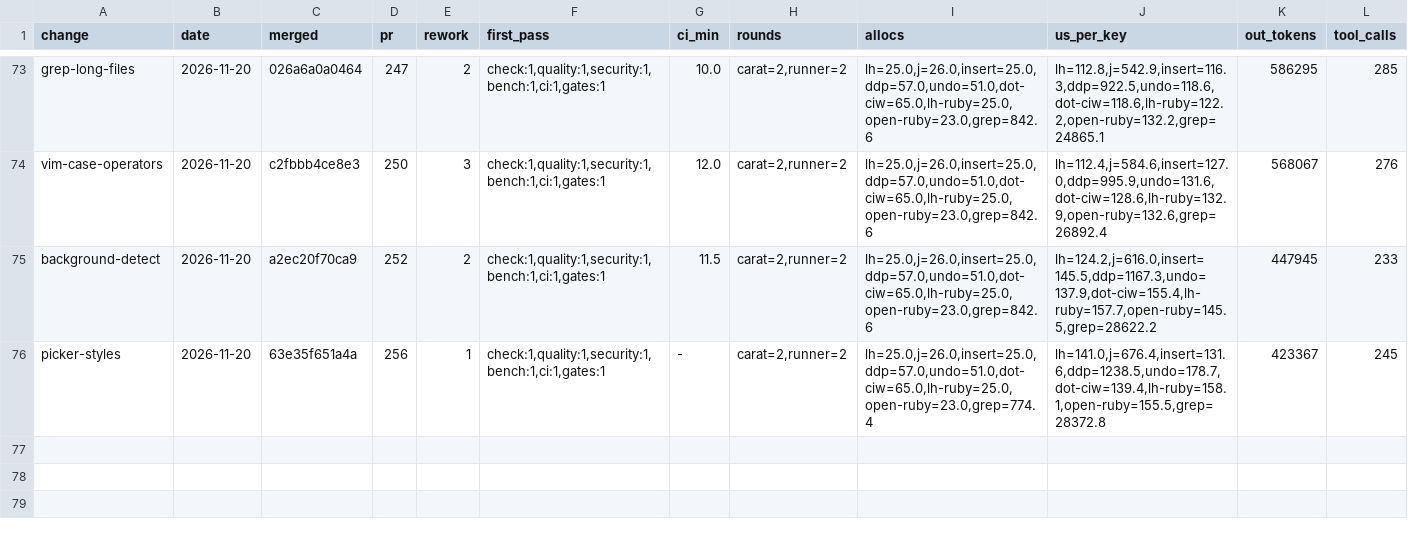
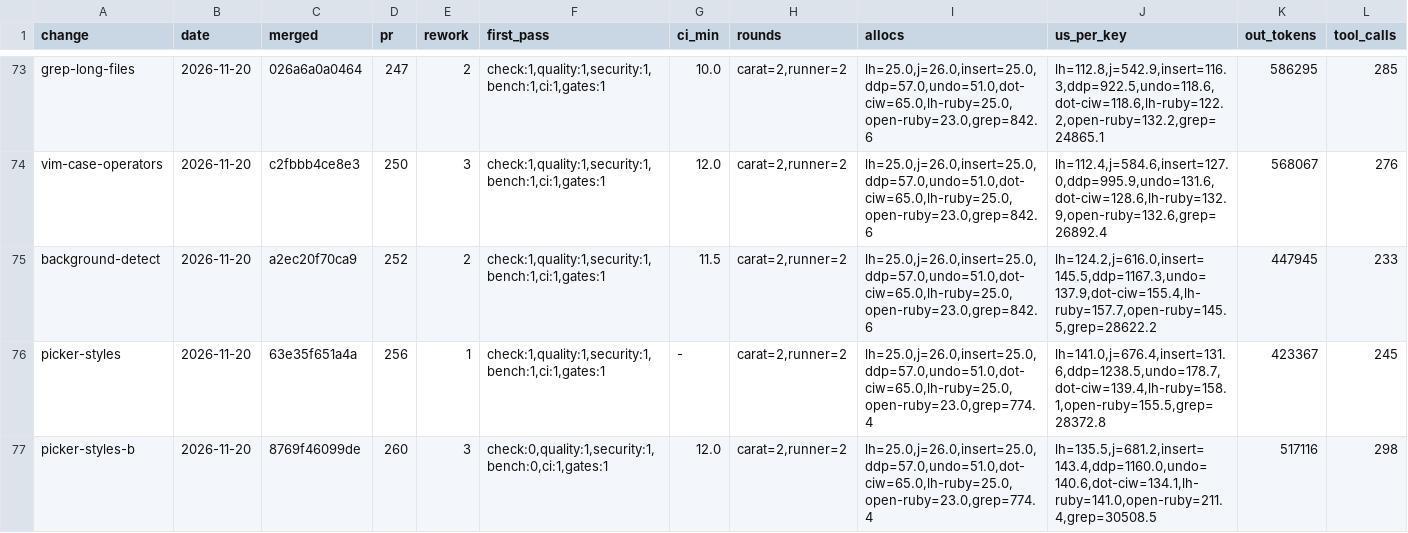
Before and after one commit to oraul/carat, a TSV file: docs/metrics-feature.tsv, drawn as a sheet; only a part is shown, gaps mark what is left out; rows hold the shown columns only; the diff names each change by its address in the sheet, - before the commit and + after, or states it on an @@ line.

```diff
--- a/docs/metrics-feature.tsv
+++ b/docs/metrics-feature.tsv
+row 77: picker-styles-b | 2026-11-20 | 8769f46099de | 260 | 3 | check:0,quality:1,security:1,bench:0,ci:1,gates:1 | 12.0 | carat=2,runner=2 | lh=25.0,j=26.0,insert=25.0,ddp=57.0,undo=51.0,dot-ciw=65.0,lh-ruby=25.0,open-ruby=23.0,grep=774.4 | lh=135.5,j=681.2,insert=143.4,ddp=1160.0,undo=140.6,dot-ciw=134.1,lh-ruby=141.0,open-ruby=211.4,grep=30508.5 | 517116 | 298
```
Also changed, not shown: docs/metrics-backlog.tsv, docs/sprints.tsv, 16 other files.
